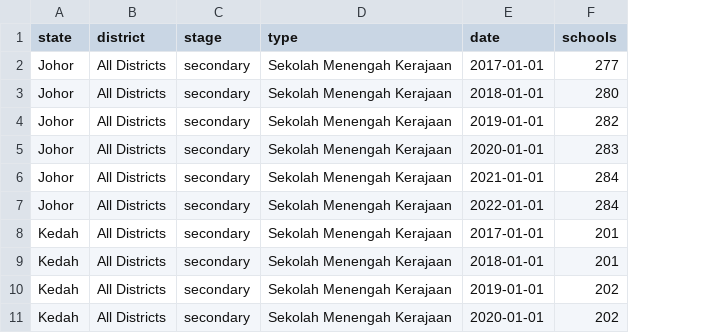
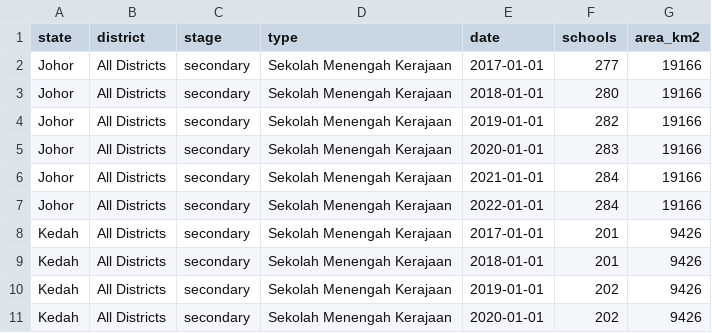
Before and after one commit to LobsterGT/DV2, a CSV file: secondary_2018.csv, drawn as a sheet; only a part is shown; the diff names each change by its address in the sheet, - before the commit and + after, or states it on an @@ line.

Commit message:
Add files via upload

```diff
--- a/secondary_2018.csv
+++ b/secondary_2018.csv
+column G (area_km2), rows 2-11: 19166 | 19166 | 19166 | 19166 | 19166 | 19166 | 9426 | 9426 | 9426 | 9426
```
